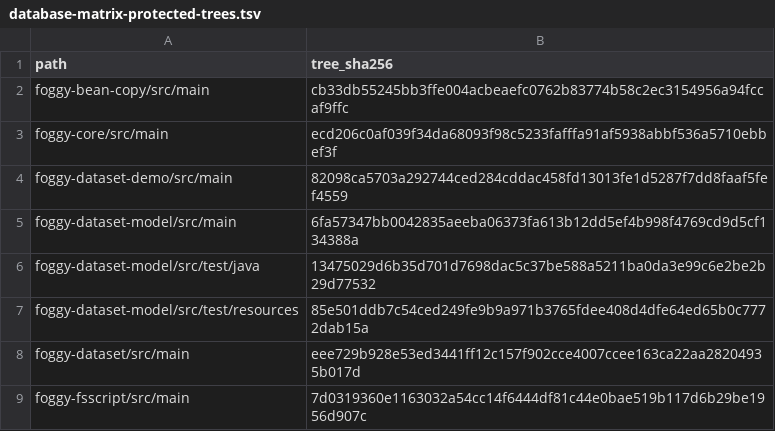
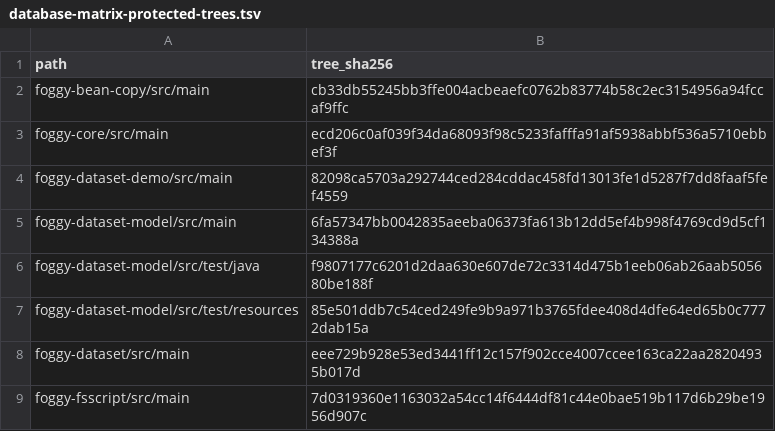
Before and after one commit to foggy-projects/foggy-data-mcp-bridge, a TSV file: scripts/v934/step4/successor/database-matrix-protected-trees.tsv, drawn as a sheet.

```diff
--- a/scripts/v934/step4/successor/database-matrix-protected-trees.tsv
+++ b/scripts/v934/step4/successor/database-matrix-protected-trees.tsv
@@ -5,3 +5,3 @@ foggy-dataset-demo/src/main	82098ca5703a292744ced284cddac458fd13013fe1d5287f7dd8
 foggy-dataset-model/src/main	6fa57347bb0042835aeeba06373fa613b12dd5ef4b998f4769cd9d5cf134388a
-foggy-dataset-model/src/test/java	13475029d6b35d701d7698dac5c37be588a5211ba0da3e99c6e2be2b29d77532
+foggy-dataset-model/src/test/java	f9807177c6201d2daa630e607de72c3314d475b1eeb06ab26aab505680be188f
 foggy-dataset-model/src/test/resources	85e501ddb7c54ced249fe9b9a971b3765fdee408d4dfe64ed65b0c7772dab15a
```
Also changed, not shown: scripts/v934/step4/successor/declared-amendments.tsv, 26 other files.
